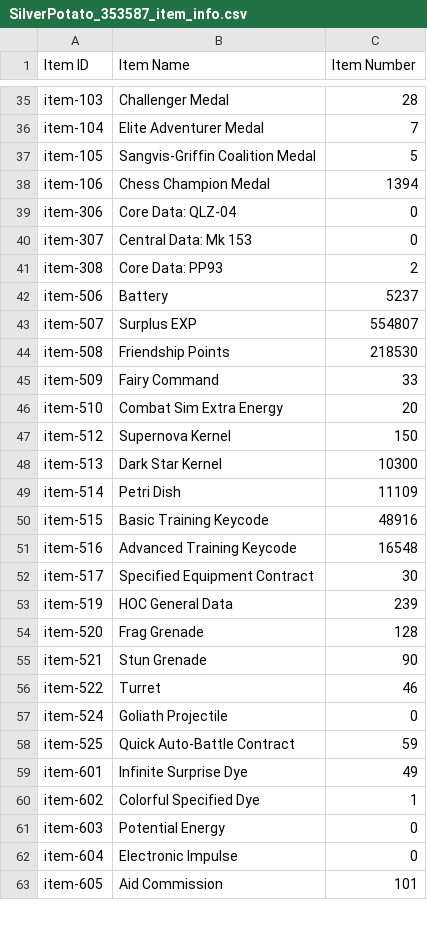
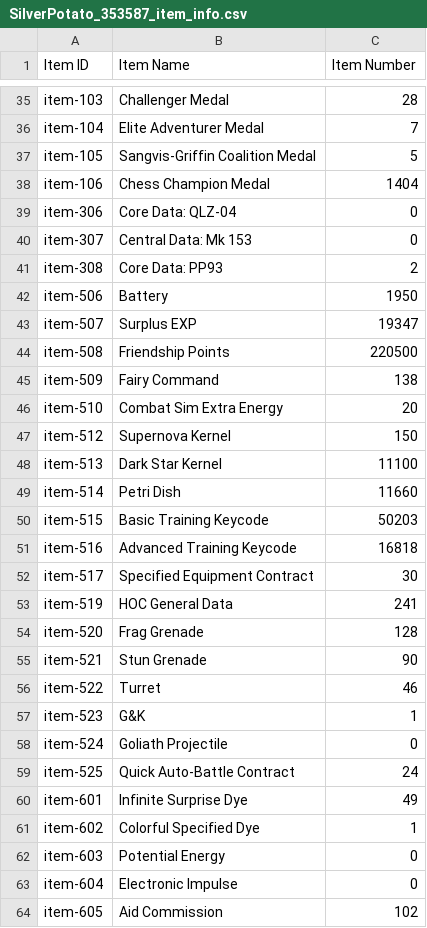
Before and after one commit to ElectroPotato/gfalarm-dump, a CSV file: SilverPotato_353587_item_info.csv, drawn as a sheet; only a part is shown, gaps mark what is left out; the diff covers the shown part only.

```diff
--- a/SilverPotato_353587_item_info.csv
+++ b/SilverPotato_353587_item_info.csv
@@ -37,3 +37,3 @@ item-104,Elite Adventurer Medal,7
 item-105,Sangvis-Griffin Coalition Medal,5
-item-106,Chess Champion Medal,1394
+item-106,Chess Champion Medal,1404
 item-306,Core Data: QLZ-04,0
@@ -41,14 +41,14 @@ item-307,Central Data: Mk 153,0
 item-308,Core Data: PP93,2
-item-506,Battery,5237
-item-507,Surplus EXP,554807
-item-508,Friendship Points,218530
-item-509,Fairy Command,33
+item-506,Battery,1950
+item-507,Surplus EXP,19347
+item-508,Friendship Points,220500
+item-509,Fairy Command,138
 item-510,Combat Sim Extra Energy,20
 item-512,Supernova Kernel,150
-item-513,Dark Star Kernel,10300
-item-514,Petri Dish,11109
-item-515,Basic Training Keycode,48916
-item-516,Advanced Training Keycode,16548
+item-513,Dark Star Kernel,11100
+item-514,Petri Dish,11660
+item-515,Basic Training Keycode,50203
+item-516,Advanced Training Keycode,16818
 item-517,Specified Equipment Contract,30
-item-519,HOC General Data,239
+item-519,HOC General Data,241
 item-520,Frag Grenade,128
@@ -56,4 +56,5 @@ item-521,Stun Grenade,90
 item-522,Turret,46
+item-523,G&K,1
 item-524,Goliath Projectile,0
-item-525,Quick Auto-Battle Contract,59
+item-525,Quick Auto-Battle Contract,24
 item-601,Infinite Surprise Dye,49
@@ -62,2 +63,2 @@ item-603,Potential Energy,0
 item-604,Electronic Impulse,0
-item-605,Aid Commission,101
+item-605,Aid Commission,102
```
Also changed, not shown: 6 added rows and 37 edited cells elsewhere in this file, SilverPotato_353587_coalition_info.csv, SilverPotato_353587_doll_info.csv, 2 other files.
